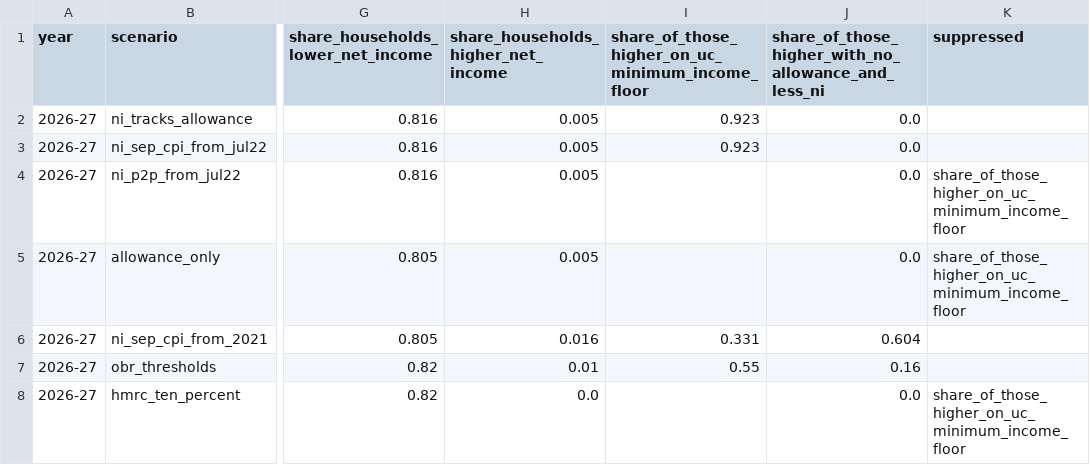
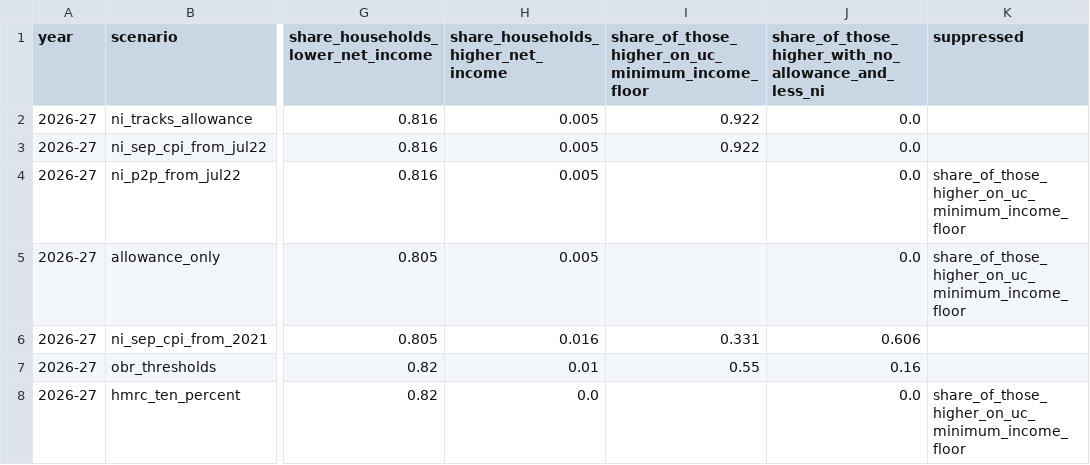
Before and after one commit to PolicyEngine/policyengine-app-v2, a CSV file: analysis/uk-threshold-freeze-nlw/national_counts_certified.csv, drawn as a sheet; only a part is shown, gaps mark what is left out; the diff covers the shown part only; the diff names each change by its address in the sheet, - before the commit and + after, or states it on an @@ line.

```diff
--- a/analysis/uk-threshold-freeze-nlw/national_counts_certified.csv
+++ b/analysis/uk-threshold-freeze-nlw/national_counts_certified.csv
-I2:I3: 0.923
+I2:I3: 0.922
-J6: 0.604
+J6: 0.606
```
Also changed, not shown: 7 edited cells elsewhere in this file, 10 other files.
